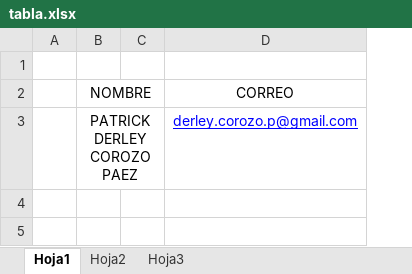
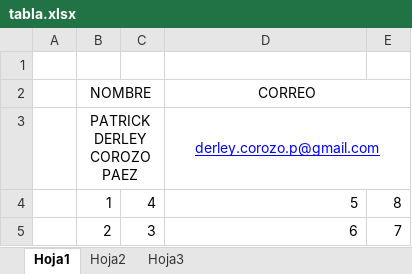
Before and after one commit to corozo234/corozo_ejercicio1, an Excel workbook: tabla.xlsx, sheet Hoja1, drawn as a sheet; values as stored, in another font and other column widths than the file's, no borders; removed rows and columns are numbered as before the commit, all else as after; the diff names each change by its address in the sheet, - before the commit and + after, or states it on an @@ line.

```diff
--- a/tabla.xlsx (sheet Hoja1)
+++ b/tabla.xlsx (sheet Hoja1)
-column C, empty
+column C, empty
+column E, empty
+D2:E2 merged
+D3:E3 merged
+row 4:  | 1 | 4 | 5 | 8
+row 5:  | 2 | 3 | 6 | 7
```
Also changed, not shown: 1 other file.
